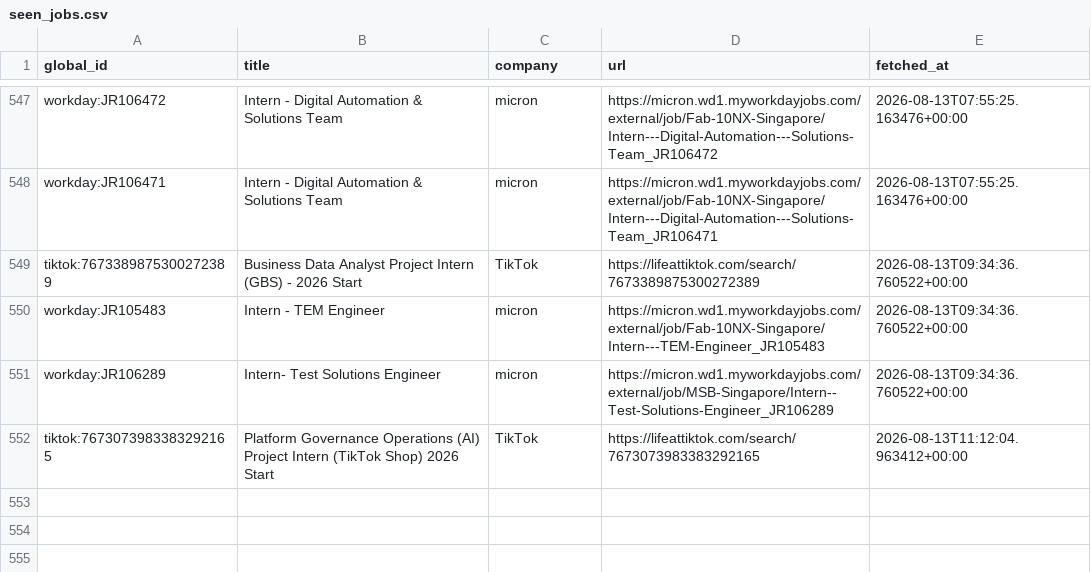
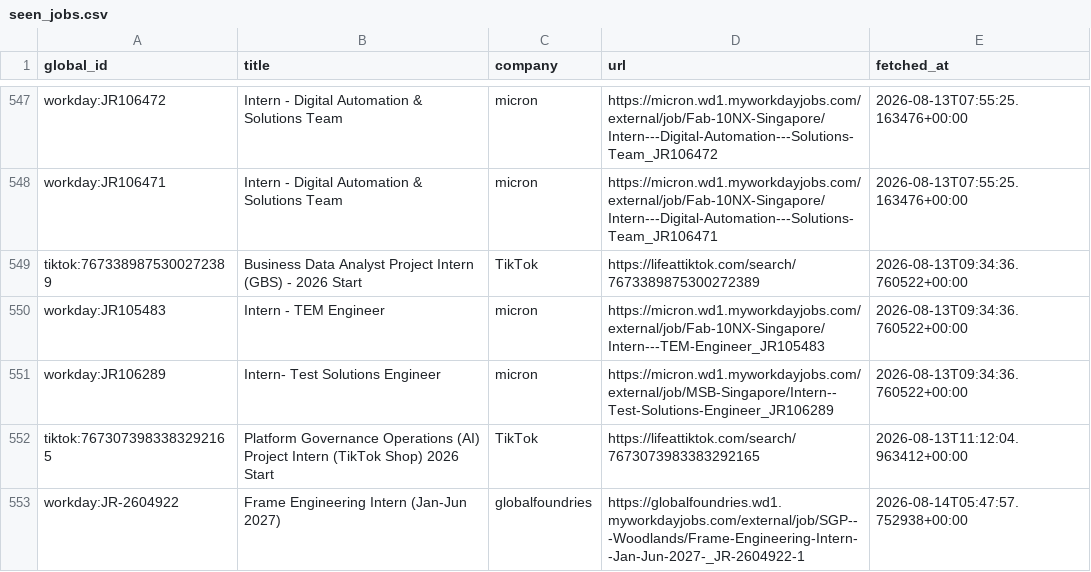
Before and after one commit to hrishikeshsathyian/mcqueen, a CSV file: data/seen_jobs.csv, drawn as a sheet; only a part is shown, gaps mark what is left out; the diff names each change by its address in the sheet, - before the commit and + after, or states it on an @@ line.

```diff
--- a/data/seen_jobs.csv
+++ b/data/seen_jobs.csv
+row 553: workday:JR-2604922 | Frame Engineering Intern (Jan-Jun 2027) | globalfoundries | https://globalfoundries.wd1.myworkdayjobs.com/external/job/SGP---Woodlands/Frame-Engineering-Intern--Jan-Jun-2027-_JR-2604922-1 | 2026-08-14T05:47:57.752938+00:00
```
